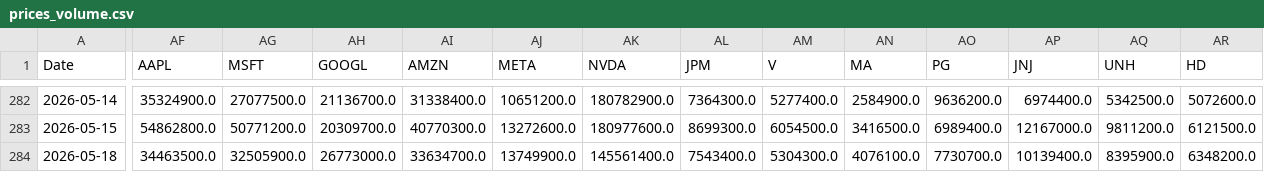
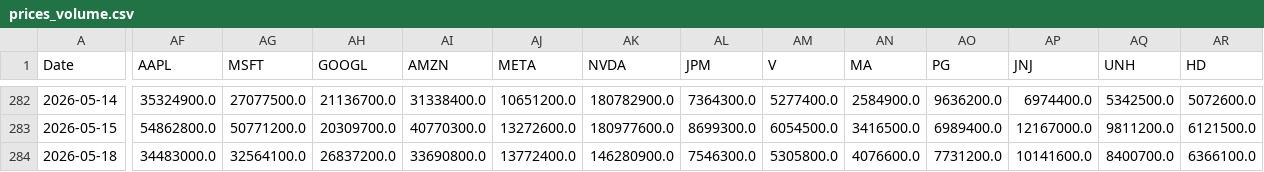
Before and after one commit to jonatanohlen/iron-rebalance, a CSV file: data/prices_volume.csv, drawn as a sheet; only a part is shown, gaps mark what is left out; the diff covers the shown part only; the diff names each change by its address in the sheet, - before the commit and + after, or states it on an @@ line.

```diff
--- a/data/prices_volume.csv
+++ b/data/prices_volume.csv
-AF284 (AAPL): 34463500.0
+AF284 (AAPL): 34483000.0
-AG284 (MSFT): 32505900.0
+AG284 (MSFT): 32564100.0
-AH284 (GOOGL): 26773000.0
+AH284 (GOOGL): 26837200.0
-AI284 (AMZN): 33634700.0
+AI284 (AMZN): 33690800.0
-AJ284 (META): 13749900.0
+AJ284 (META): 13772400.0
-AK284 (NVDA): 145561400.0
+AK284 (NVDA): 146280900.0
-AL284 (JPM): 7543400.0
+AL284 (JPM): 7546300.0
-AM284 (V): 5304300.0
+AM284 (V): 5305800.0
-AN284 (MA): 4076100.0
+AN284 (MA): 4076600.0
-AO284 (PG): 7730700.0
+AO284 (PG): 7731200.0
-AP284 (JNJ): 10139400.0
+AP284 (JNJ): 10141600.0
-AQ284 (UNH): 8395900.0
+AQ284 (UNH): 8400700.0
-AR284 (HD): 6348200.0
+AR284 (HD): 6366100.0
```
Also changed, not shown: 15 edited cells elsewhere in this file, data/prices_close.csv, 1 other file.
